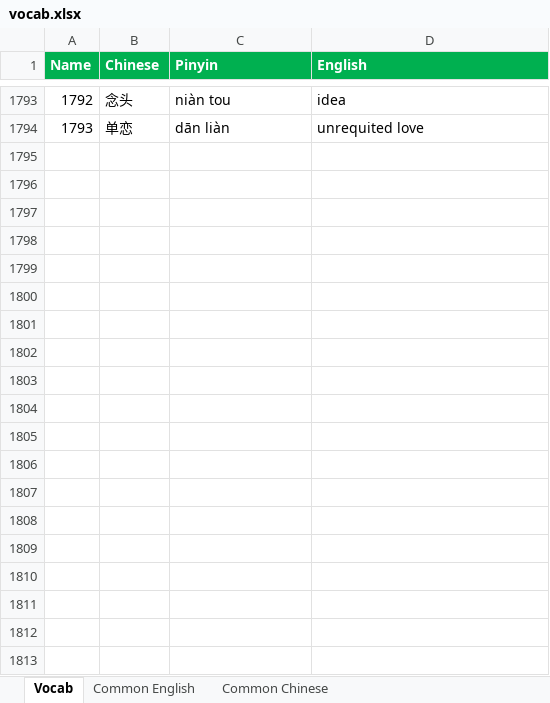
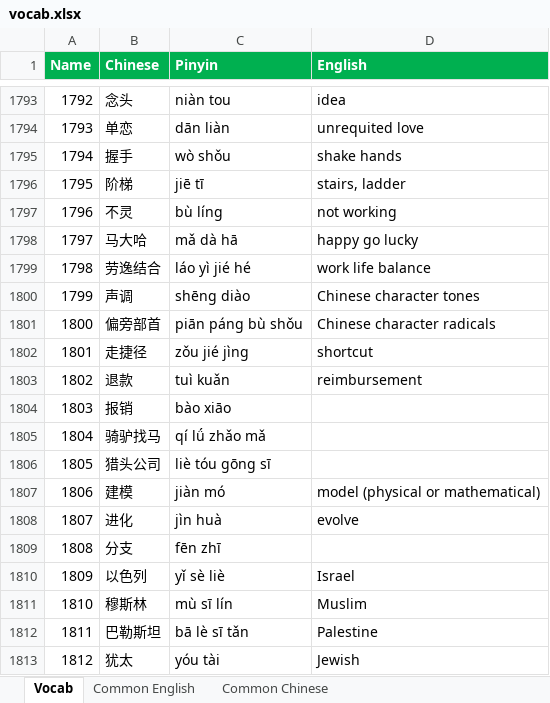
Before and after one commit to notkarenyi/chinese-practice, an Excel workbook: r/vocab.xlsx, sheet Vocab, drawn as a sheet; only a part is shown, gaps mark what is left out; values as stored, in another font and other column widths than the file's, no borders; conditional formats not drawn; the diff covers the shown part only; the diff names each change by its address in the sheet, - before the commit and + after, or states it on an @@ line.

Commit message:
Update vocab.xlsx

```diff
--- a/r/vocab.xlsx (sheet Vocab)
+++ b/r/vocab.xlsx (sheet Vocab)
+row 1795: 1794 | 握手 | wò shǒu | shake hands
+row 1796: 1795 | 阶梯 | jiē tī | stairs, ladder
+row 1797: 1796 | 不灵 | bù líng | not working
+row 1798: 1797 | 马大哈 | mǎ dà hā | happy go lucky
+row 1799: 1798 | 劳逸结合 | láo yì jié hé | work life balance
+row 1800: 1799 | 声调 | shēng diào | Chinese character tones
+row 1801: 1800 | 偏旁部首 | piān páng bù shǒu | Chinese character radicals
+row 1802: 1801 | 走捷径 | zǒu jié jìng | shortcut
+row 1803: 1802 | 退款 | tuì kuǎn | reimbursement
+row 1804: 1803 | 报销 | bào xiāo
+row 1805: 1804 | 骑驴找马 | qí lǘ zhǎo mǎ
+row 1806: 1805 | 猎头公司 | liè tóu gōng sī
+row 1807: 1806 | 建模 | jiàn mó | model (physical or mathematical)
+row 1808: 1807 | 进化 | jìn huà | evolve
+row 1809: 1808 | 分支 | fēn zhī
+row 1810: 1809 | 以色列 | yǐ sè liè | Israel
+row 1811: 1810 | 穆斯林 | mù sī lín | Muslim
+row 1812: 1811 | 巴勒斯坦 | bā lè sī tǎn | Palestine
+row 1813: 1812 | 犹太 | yóu tài | Jewish
```
Also changed, not shown: 222 added rows, 8 edited cells and cell formats elsewhere in this sheet.
